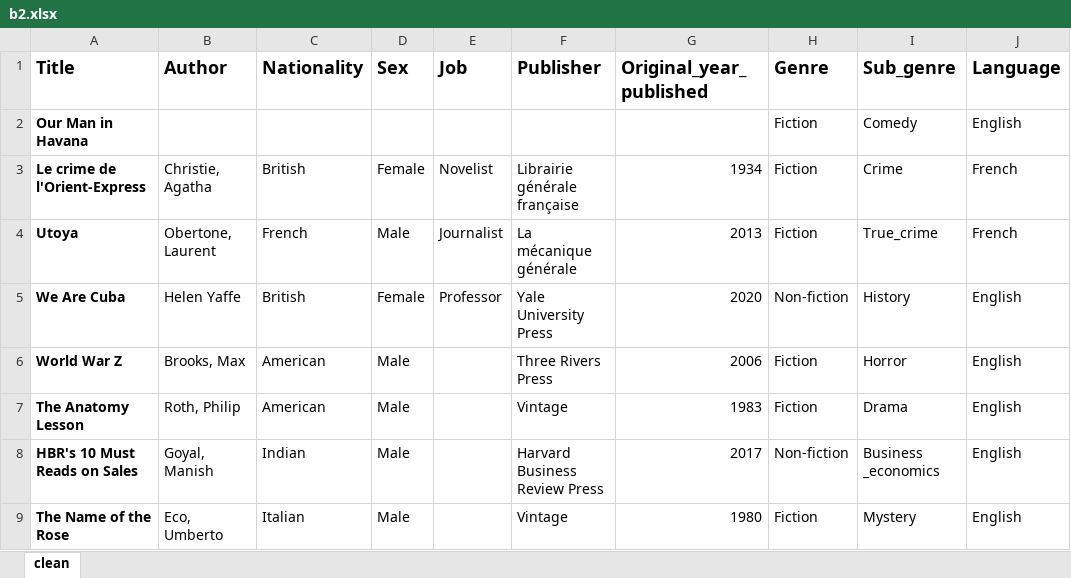
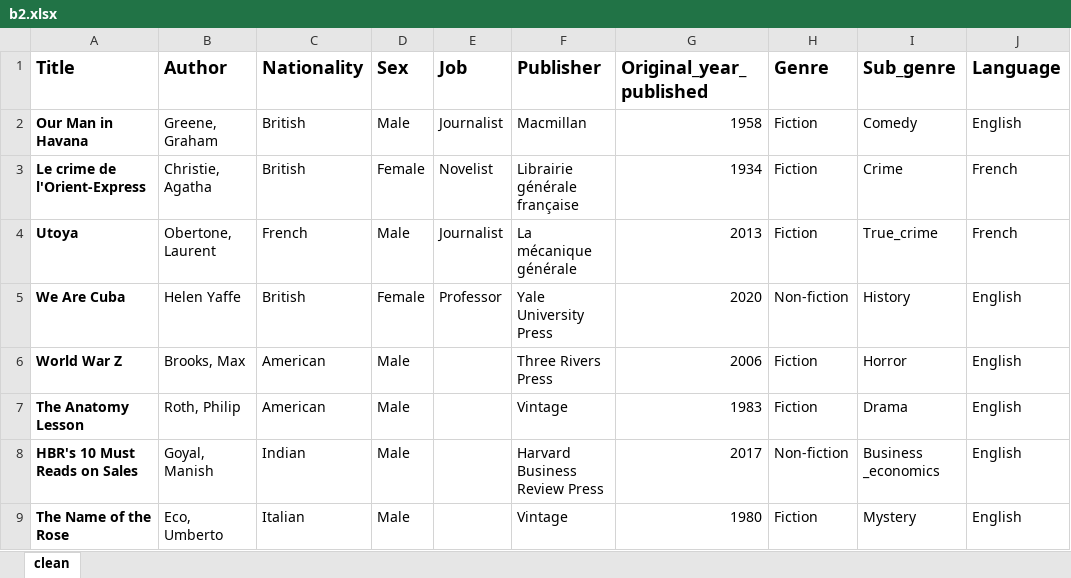
Before and after one commit to BCLG/b2dashapp, an Excel workbook: b2.xlsx, sheet clean, drawn as a sheet; only a part is shown; values as stored, in another font and other column widths than the file's, no borders; the diff names each change by its address in the sheet, - before the commit and + after, or states it on an @@ line.

Commit message:
Add files via upload

```diff
--- a/b2.xlsx (sheet clean)
+++ b/b2.xlsx (sheet clean)
-B2 (Author): (empty)
+B2 (Author): Greene, Graham
-C2 (Nationality): (empty)
+C2 (Nationality): British
-D2 (Sex): (empty)
+D2 (Sex): Male
-E2 (Job): (empty)
+E2 (Job): Journalist
-F2 (Publisher): (empty)
+F2 (Publisher): Macmillan
-G2 (Original_year_published): (empty)
+G2 (Original_year_published): 1958
```
